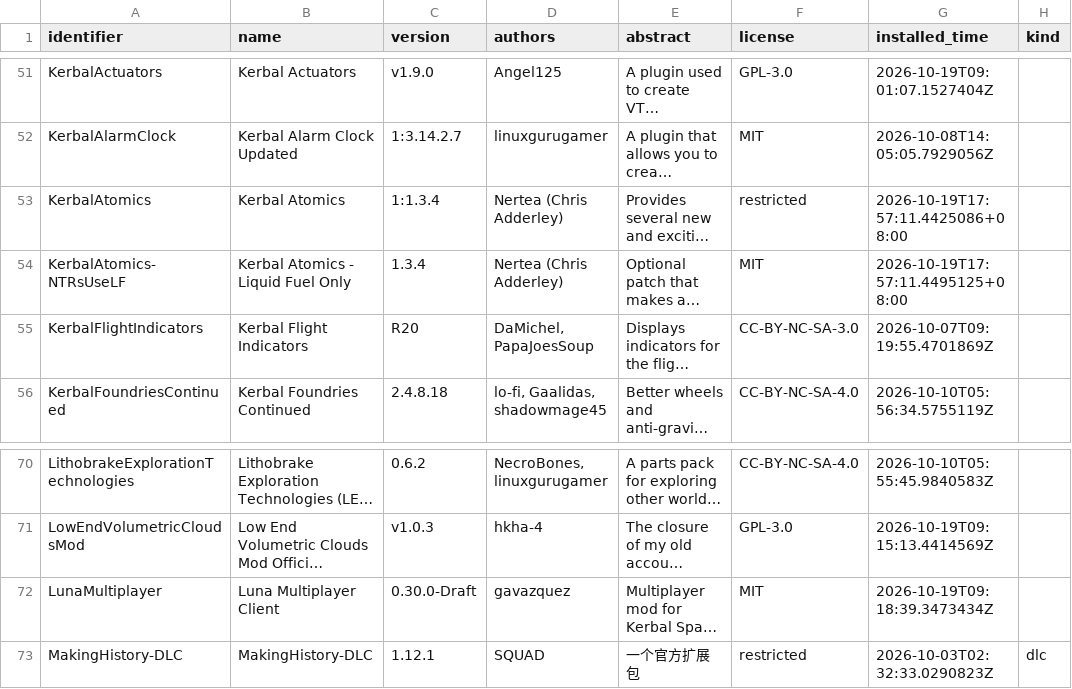
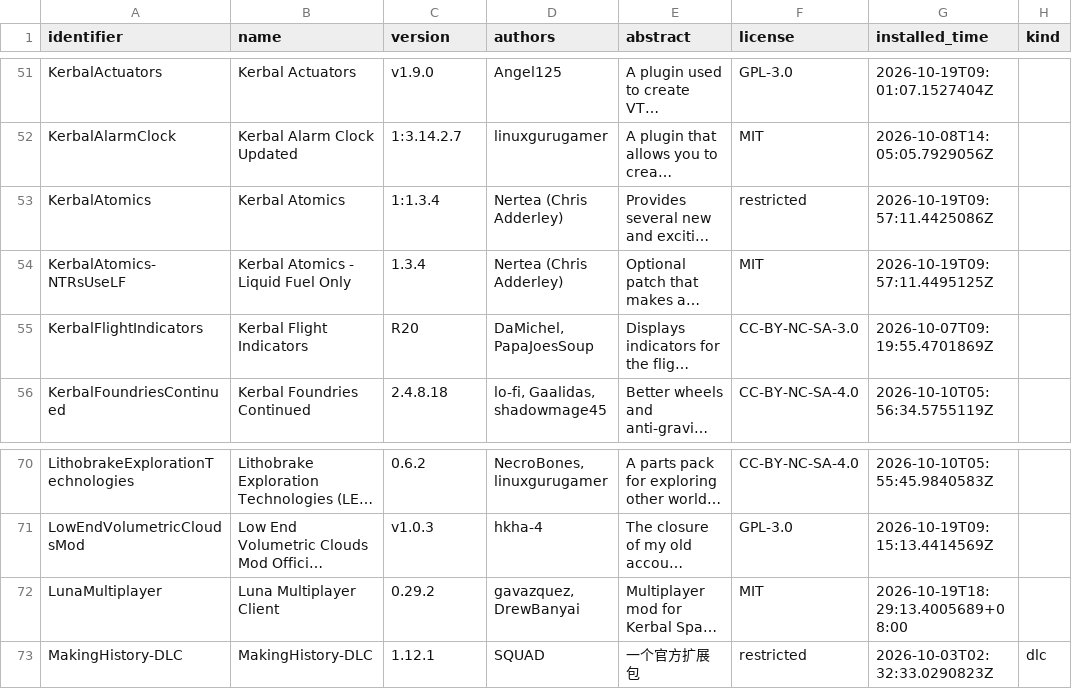
Before and after one commit to starmatch666-droid/KSP-BDA-Modlist, a CSV file: mods/installed-modules.csv, drawn as a sheet; only a part is shown, gaps mark what is left out; long unchanged cells end in …; the diff names each change by its address in the sheet, - before the commit and + after, or states it on an @@ line.

```diff
--- a/mods/installed-modules.csv
+++ b/mods/installed-modules.csv
-G53 (installed_time): 2026-10-19T17:57:11.4425086+08:00
+G53 (installed_time): 2026-10-19T09:57:11.4425086Z
-G54 (installed_time): 2026-10-19T17:57:11.4495125+08:00
+G54 (installed_time): 2026-10-19T09:57:11.4495125Z
-C72 (version): 0.30.0-Draft
+C72 (version): 0.29.2
-D72 (authors): gavazquez
+D72 (authors): gavazquez, DrewBanyai
-G72 (installed_time): 2026-10-19T09:18:39.3473434Z
+G72 (installed_time): 2026-10-19T18:29:13.4005689+08:00
```
Also changed, not shown: mods/gamedata-inventory.csv, 5 other files.
